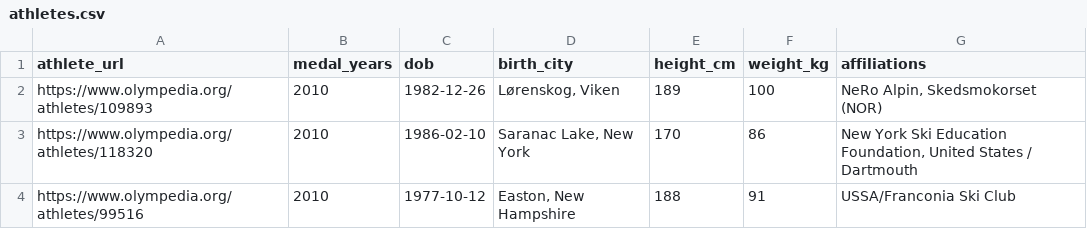
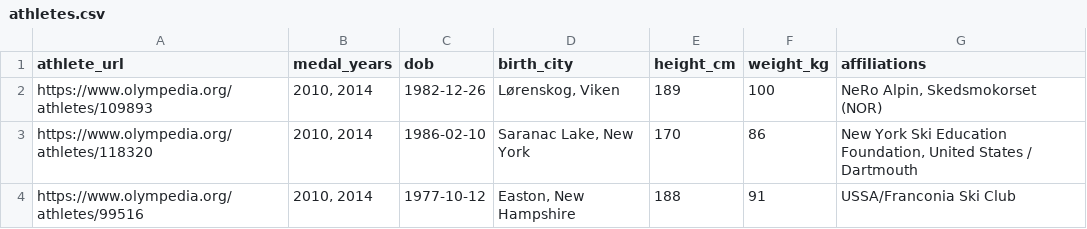
Before and after one commit to JonahLamo/DATA3463-MiniProject2, a CSV file: out/athletes.csv, drawn as a sheet.

```diff
--- a/out/athletes.csv
+++ b/out/athletes.csv
@@ -1,4 +1,4 @@
 athlete_url,medal_years,dob,birth_city,height_cm,weight_kg,affiliations
-https://www.olympedia.org/athletes/109893,2010,1982-12-26,"Lørenskog, Viken",189,100,"NeRo Alpin, Skedsmokorset (NOR)"
-https://www.olympedia.org/athletes/118320,2010,1986-02-10,"Saranac Lake, New York",170,86,"New York Ski Education Foundation, United States / Dartmouth"
-https://www.olympedia.org/athletes/99516,2010,1977-10-12,"Easton, New Hampshire",188,91,USSA/Franconia Ski Club
+https://www.olympedia.org/athletes/109893,"2010, 2014",1982-12-26,"Lørenskog, Viken",189,100,"NeRo Alpin, Skedsmokorset (NOR)"
+https://www.olympedia.org/athletes/118320,"2010, 2014",1986-02-10,"Saranac Lake, New York",170,86,"New York Ski Education Foundation, United States / Dartmouth"
+https://www.olympedia.org/athletes/99516,"2010, 2014",1977-10-12,"Easton, New Hampshire",188,91,USSA/Franconia Ski Club
```
Also changed, not shown: out/podium.csv, 1 other file.
